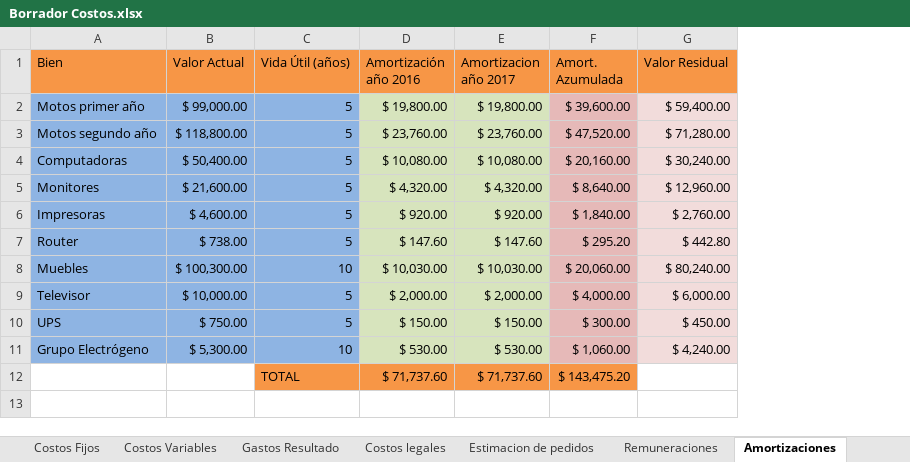
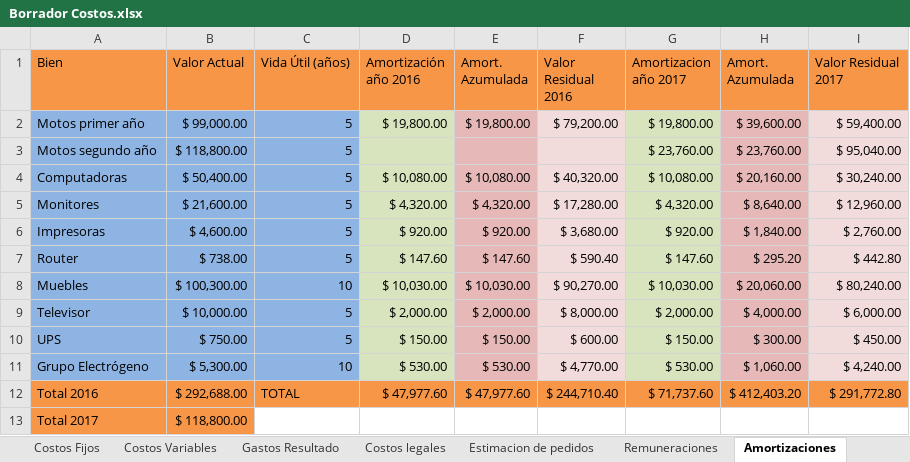
Before and after one commit to Jacodom/sap-tfi-documentation, an Excel workbook: SAP - NEGOCIO/Temporal/Presupuesto/Borrador Costos.xlsx, sheet Amortizaciones, drawn as a sheet; values as stored, in another font and other column widths than the file's, no borders; 1 other sheet too large or unreadable and not compared; removed rows and columns are numbered as before the commit, all else as after; the diff names each change by its address in the sheet, - before the commit and + after, or states it on an @@ line.

```diff
--- a/SAP - NEGOCIO/Temporal/Presupuesto/Borrador Costos.xlsx (sheet Amortizaciones)
+++ b/SAP - NEGOCIO/Temporal/Presupuesto/Borrador Costos.xlsx (sheet Amortizaciones)
+column E (Amort. Azumulada), rows 2-11: $ 19,800.00 |  | $ 10,080.00 | $ 4,320.00 | $ 920.00 | $ 147.60 | $ 10,030.00 | $ 2,000.00 | $ 150.00 | $ 530.00
+column F (Valor Residual 2016), rows 2-11: $ 79,200.00 |  | $ 40,320.00 | $ 17,280.00 | $ 3,680.00 | $ 590.40 | $ 90,270.00 | $ 8,000.00 | $ 600.00 | $ 4,770.00
-I1: Valor Residual
+I1: Valor Residual 2017
-D3 (Amortización año 2016): $ 23,760.00
+D3 (Amortización año 2016): (empty)
-H3 (Amort. Azumulada): $ 47,520.00
+H3 (Amort. Azumulada): $ 23,760.00
-I3 (Valor Residual 2017): $ 71,280.00
+I3 (Valor Residual 2017): $ 95,040.00
-row 12:  |  | TOTAL | $ 71,737.60 | $ 71,737.60 | $ 143,475.20
+row 12: Total 2016 | $ 292,688.00 | TOTAL | $ 47,977.60 | $ 47,977.60 | $ 244,710.40 | $ 71,737.60 | $ 412,403.20 | $ 291,772.80
+row 13: Total 2017 | $ 118,800.00
```
Also changed, not shown: sheet Costos legales, sheet Costos Fijos, sheet Costos Variables, sheet Gastos Resultado, sheet Impuestos, formulas that keep their value, SAP - NEGOCIO/Temporal/Plan ECO FINAN/Borrador Ingresos.xlsx.
